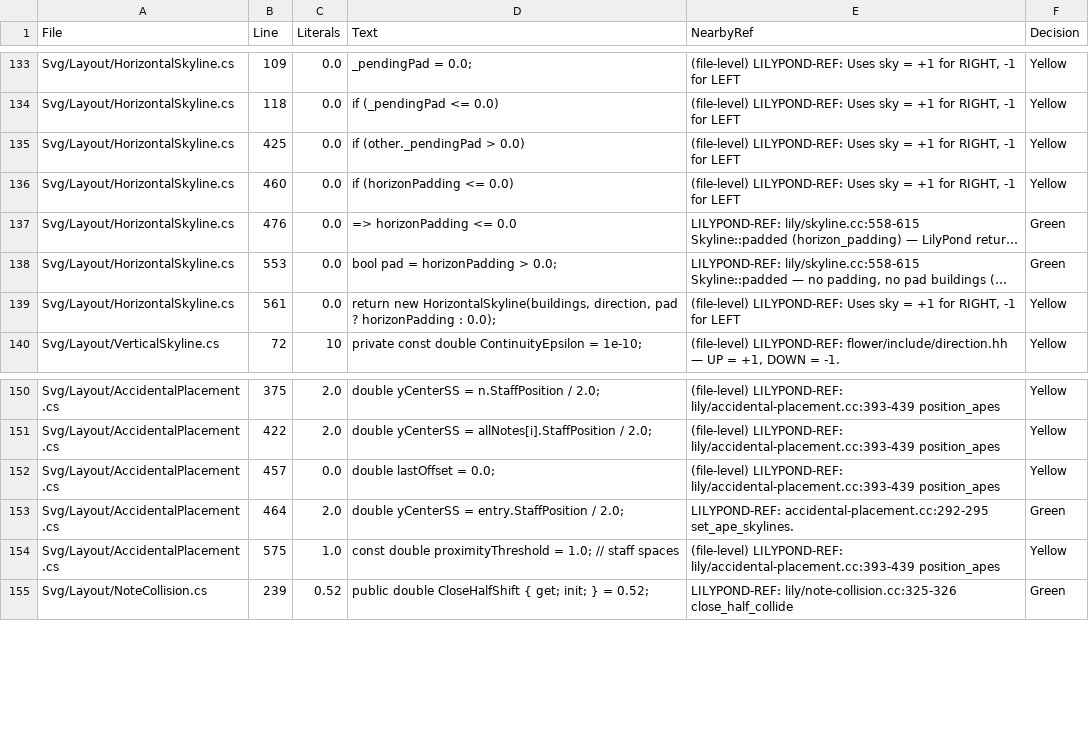
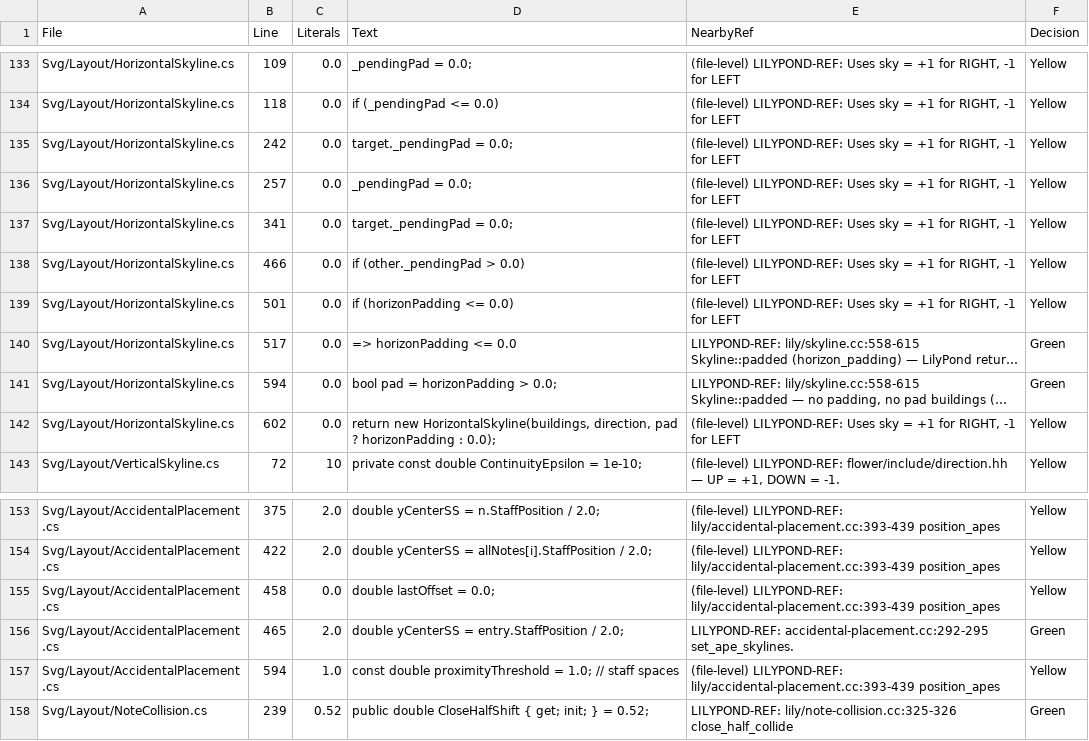
Before and after one commit to yotsuda/LilySharp, a CSV file: audit/magic_constants.csv, drawn as a sheet; only a part is shown, gaps mark what is left out; long unchanged cells end in …; addresses are those after the commit; the diff names each change by its address in the sheet, - before the commit and + after, or states it on an @@ line.

Commit message:
perf: the accidental placement stops building the reference nobody reads - render 39,962 B per keystroke fewer (1.9%)
A column almost always carries one accidental, and the running LEFT reference
was merged again after every accidental - including the last, which nothing
reads. That merge is no longer built. The heads' skyline and the merges that
are read now go into a pair of skylines the placement's thread scratch keeps
(HorizontalSkyline.FromBoxesInto / ShiftedRaisedOverInto, which replace the
target's buildings and refuse a target that is one of their inputs), written
alternately so a merge never writes into the skyline it reads.

LineStartColumn.MinimumDistance measures its two skylines out of a drawer the
thread keeps instead of building them for one distance.

Measured (Release, the reader's corpus, eight forward keystrokes a book): the
placement 33.18 columns and 33.24 merges a keystroke, 38,098 B; the line start
6.97 distances, 1,903 B.

Net: TheIntoSpellings_ReplaceWhatTheKeptSkylineHeld (red when either spelling
keeps the target's old buildings). Skipping one merge too many turns 20 tests red.
Render 2,090,060 -> 2,050,098 B per keystroke. Output identical (corpus hash
5824 rows, 0 differ).

```diff
--- a/audit/magic_constants.csv
+++ b/audit/magic_constants.csv
+row 135: Svg/Layout/HorizontalSkyline.cs | 242 | 0.0 | target._pendingPad = 0.0; | (file-level) LILYPOND-REF: Uses sky = +1 for RIGHT, -1 for LEFT | Yellow
+row 136: Svg/Layout/HorizontalSkyline.cs | 257 | 0.0 | _pendingPad = 0.0; | (file-level) LILYPOND-REF: Uses sky = +1 for RIGHT, -1 for LEFT | Yellow
+row 137: Svg/Layout/HorizontalSkyline.cs | 341 | 0.0 | target._pendingPad = 0.0; | (file-level) LILYPOND-REF: Uses sky = +1 for RIGHT, -1 for LEFT | Yellow
-B138 (Line): 425
+B138 (Line): 466
-B139 (Line): 460
+B139 (Line): 501
-B140 (Line): 476
+B140 (Line): 517
-B141 (Line): 553
+B141 (Line): 594
-B142 (Line): 561
+B142 (Line): 602
-B155 (Line): 457
+B155 (Line): 458
-B156 (Line): 464
+B156 (Line): 465
-B157 (Line): 575
+B157 (Line): 594
```
Also changed, not shown: 5 other files.
